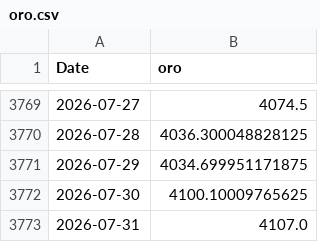
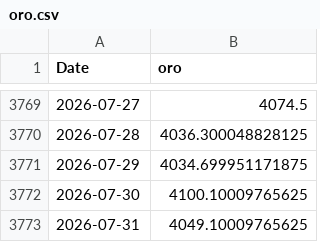
Before and after one commit to tristansuarez/neural-capital-research, a CSV file: data_cache/oro.csv, drawn as a sheet; only a part is shown, gaps mark what is left out.

```diff
--- a/data_cache/oro.csv
+++ b/data_cache/oro.csv
@@ -3772,2 +3772,2 @@ Date,oro
 2026-07-30,4100.10009765625
-2026-07-31,4107.0
+2026-07-31,4049.10009765625
```
Also changed, not shown: data_cache/cobre.csv, data_cache/paladio.csv, 4 other files.
